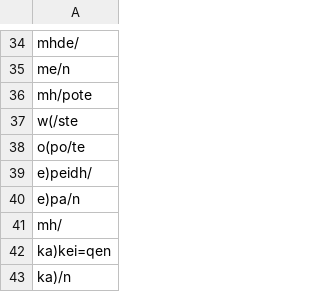
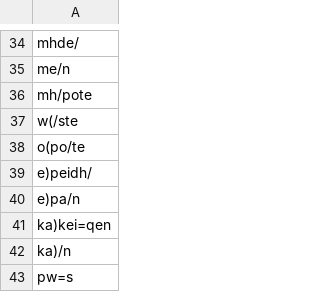
Before and after one commit to kaplanas/greek-new-testament, a CSV file: text_data/conjunction_data.csv, drawn as a sheet; only a part is shown, gaps mark what is left out; the shorter side is filled out with more unchanged rows.

```diff
--- a/text_data/conjunction_data.csv
+++ b/text_data/conjunction_data.csv
@@ -40,3 +40,2 @@ e)peidh/
 e)pa/n
-mh/
 ka)kei=qen
```
Also changed, not shown: text_data/adjective_data.csv, text_data/adverb_data.csv, 20 other files.
